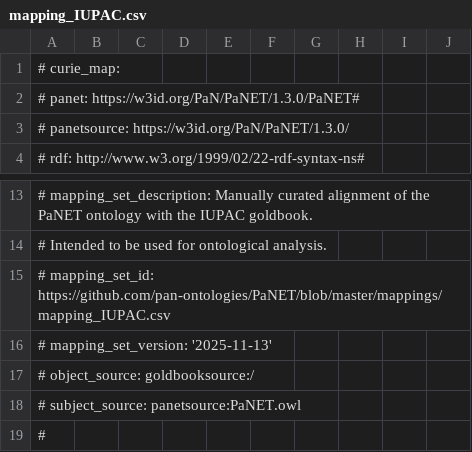
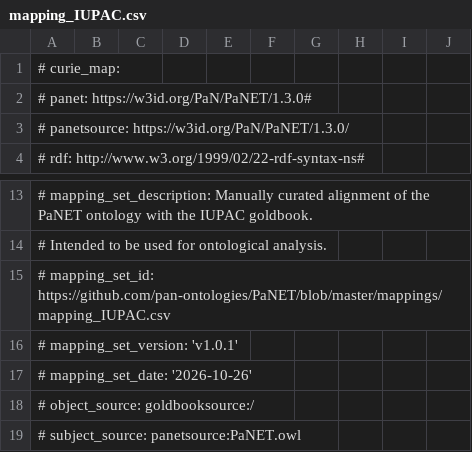
Before and after one commit to ThomasreburG/PaNET, a CSV file: mappings/mapping_IUPAC.csv, drawn as a sheet; only a part is shown, gaps mark what is left out; the shorter side is filled out with more unchanged rows.

```diff
--- a/mappings/mapping_IUPAC.csv
+++ b/mappings/mapping_IUPAC.csv
@@ -1,3 +1,3 @@
 # curie_map:
-#   panet: https://w3id.org/PaN/PaNET/1.3.0/PaNET#
+#   panet: https://w3id.org/PaN/PaNET/1.3.0#
 #   panetsource: https://w3id.org/PaN/PaNET/1.3.0/
@@ -15,3 +15,4 @@
 # mapping_set_id: https://github.com/pan-ontologies/PaNET/blob/master/mappings/mapping_IUPAC.csv
-# mapping_set_version: '2025-11-13'
+# mapping_set_version: 'v1.0.1'
+# mapping_set_date: '2026-10-26'
 # object_source: goldbooksource:/
```
Also changed, not shown: mappings/mapping_HI.csv, mappings/mapping_IUCr.csv, 2 other files.
